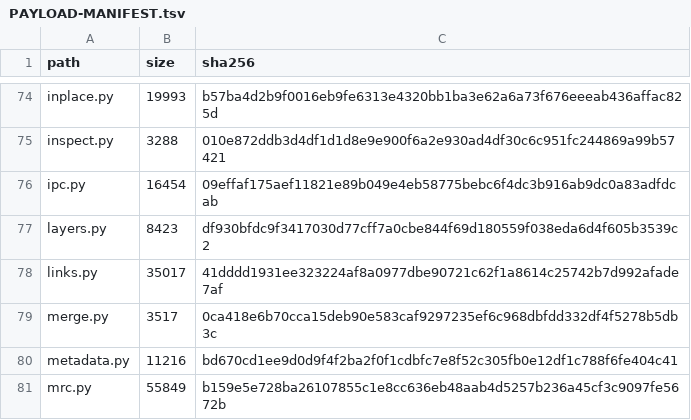
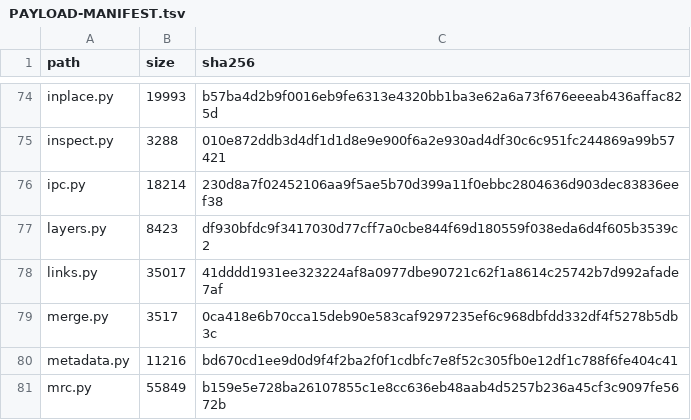
Before and after one commit to jasonulbright/Spectra-PDF, a TSV file: src/engine/PAYLOAD-MANIFEST.tsv, drawn as a sheet; only a part is shown, gaps mark what is left out.

```diff
--- a/src/engine/PAYLOAD-MANIFEST.tsv
+++ b/src/engine/PAYLOAD-MANIFEST.tsv
@@ -75,3 +75,3 @@ inplace.py	19993	b57ba4d2b9f0016eb9fe6313e4320bb1ba3e62a6a73f676eeeab436affac825
 inspect.py	3288	010e872ddb3d4df1d1d8e9e900f6a2e930ad4df30c6c951fc244869a99b57421
-ipc.py	16454	09effaf175aef11821e89b049e4eb58775bebc6f4dc3b916ab9dc0a83adfdcab
+ipc.py	18214	230d8a7f02452106aa9f5ae5b70d399a11f0ebbc2804636d903dec83836eef38
 layers.py	8423	df930bfdc9f3417030d77cff7a0cbe844f69d180559f038eda6d4f605b3539c2
```
Also changed, not shown: src/renderer/locales/engine-messages.tsv, 49 other files.
